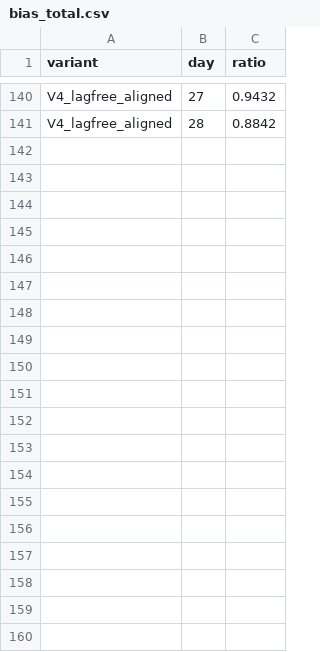
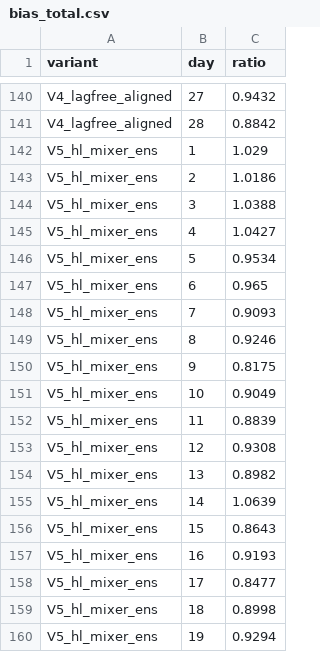
Before and after one commit to us-llm-engineer/kaggle-timeseries, a CSV file: m5-forecasting-accuracy/results/bias_total.csv, drawn as a sheet; only a part is shown, gaps mark what is left out; the diff covers the shown part only; the diff names each change by its address in the sheet, - before the commit and + after, or states it on an @@ line.

```diff
--- a/m5-forecasting-accuracy/results/bias_total.csv
+++ b/m5-forecasting-accuracy/results/bias_total.csv
+row 142: V5_hl_mixer_ens | 1 | 1.029
+row 143: V5_hl_mixer_ens | 2 | 1.0186
+row 144: V5_hl_mixer_ens | 3 | 1.0388
+row 145: V5_hl_mixer_ens | 4 | 1.0427
+row 146: V5_hl_mixer_ens | 5 | 0.9534
+row 147: V5_hl_mixer_ens | 6 | 0.965
+row 148: V5_hl_mixer_ens | 7 | 0.9093
+row 149: V5_hl_mixer_ens | 8 | 0.9246
+row 150: V5_hl_mixer_ens | 9 | 0.8175
+row 151: V5_hl_mixer_ens | 10 | 0.9049
+row 152: V5_hl_mixer_ens | 11 | 0.8839
+row 153: V5_hl_mixer_ens | 12 | 0.9308
+row 154: V5_hl_mixer_ens | 13 | 0.8982
+row 155: V5_hl_mixer_ens | 14 | 1.0639
+row 156: V5_hl_mixer_ens | 15 | 0.8643
+row 157: V5_hl_mixer_ens | 16 | 0.9193
+row 158: V5_hl_mixer_ens | 17 | 0.8477
+row 159: V5_hl_mixer_ens | 18 | 0.8998
+row 160: V5_hl_mixer_ens | 19 | 0.9294
```
Also changed, not shown: 37 added rows elsewhere in this file, m5-forecasting-accuracy/results/bias_by_volume.csv, m5-forecasting-accuracy/results/kaggle_scores.csv, 20 other files.
